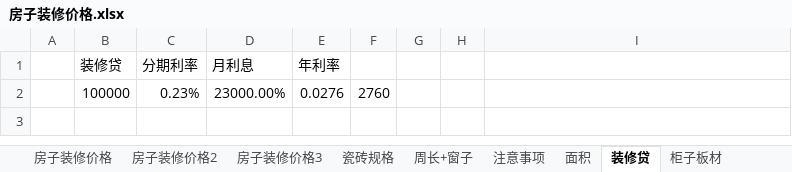
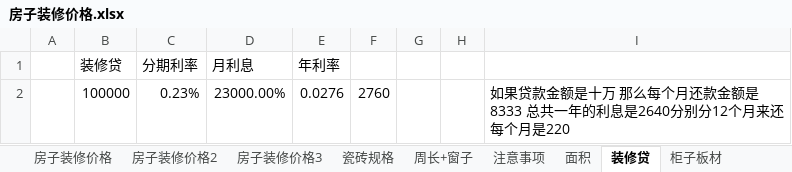
Before and after one commit to hanf666666/material, an Excel workbook: 房屋问题/房子装修价格.xlsx, sheet 装修贷, drawn as a sheet; values as stored, in another font and other column widths than the file's, no borders; the diff names each change by its address in the sheet, - before the commit and + after, or states it on an @@ line.

```diff
--- a/房屋问题/房子装修价格.xlsx (sheet 装修贷)
+++ b/房屋问题/房子装修价格.xlsx (sheet 装修贷)
-I2: (empty)
+I2: 如果贷款金额是十万 那么每个月还款金额是8333 总共一年的利息是2640分别分12个月来还 每个月是220
```
Also changed, not shown: sheet 房子装修价格3, sheet 注意事项, other sheet tabs, hidden cells, mysql事务.xlsx, 24 other files.
